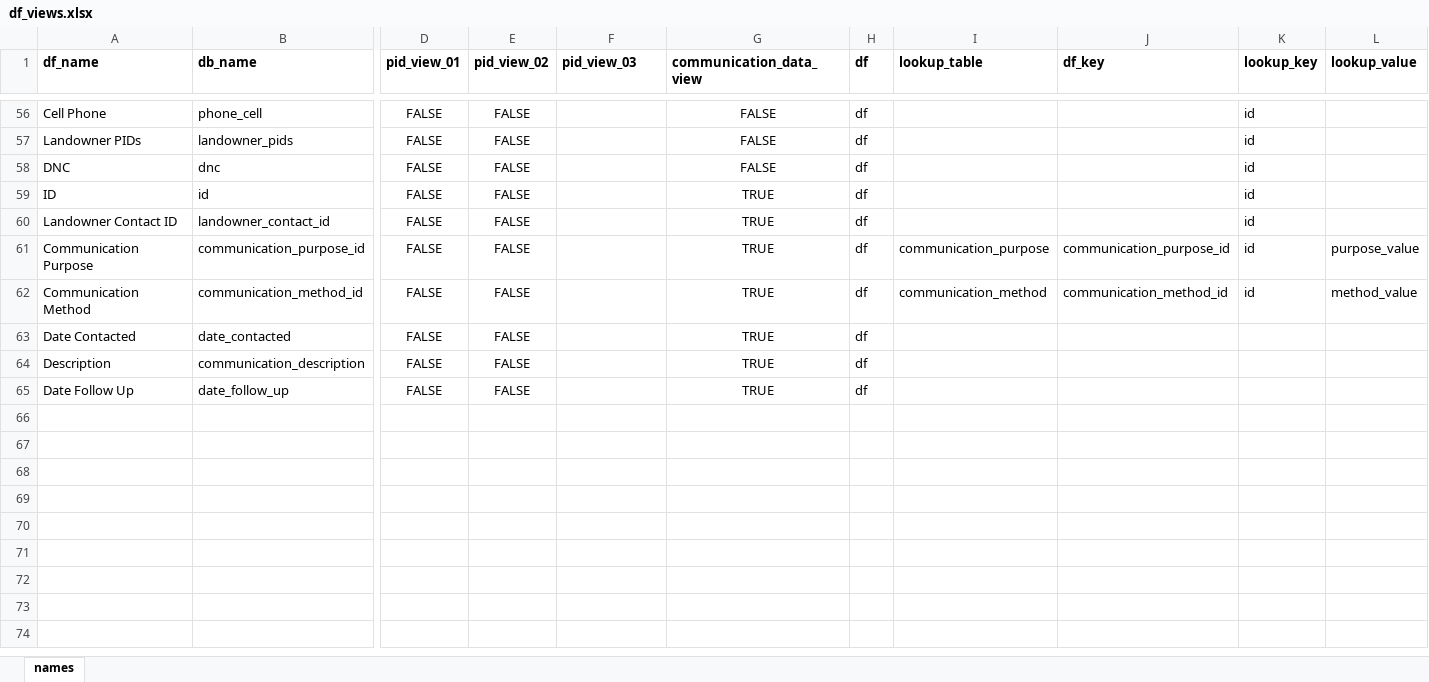
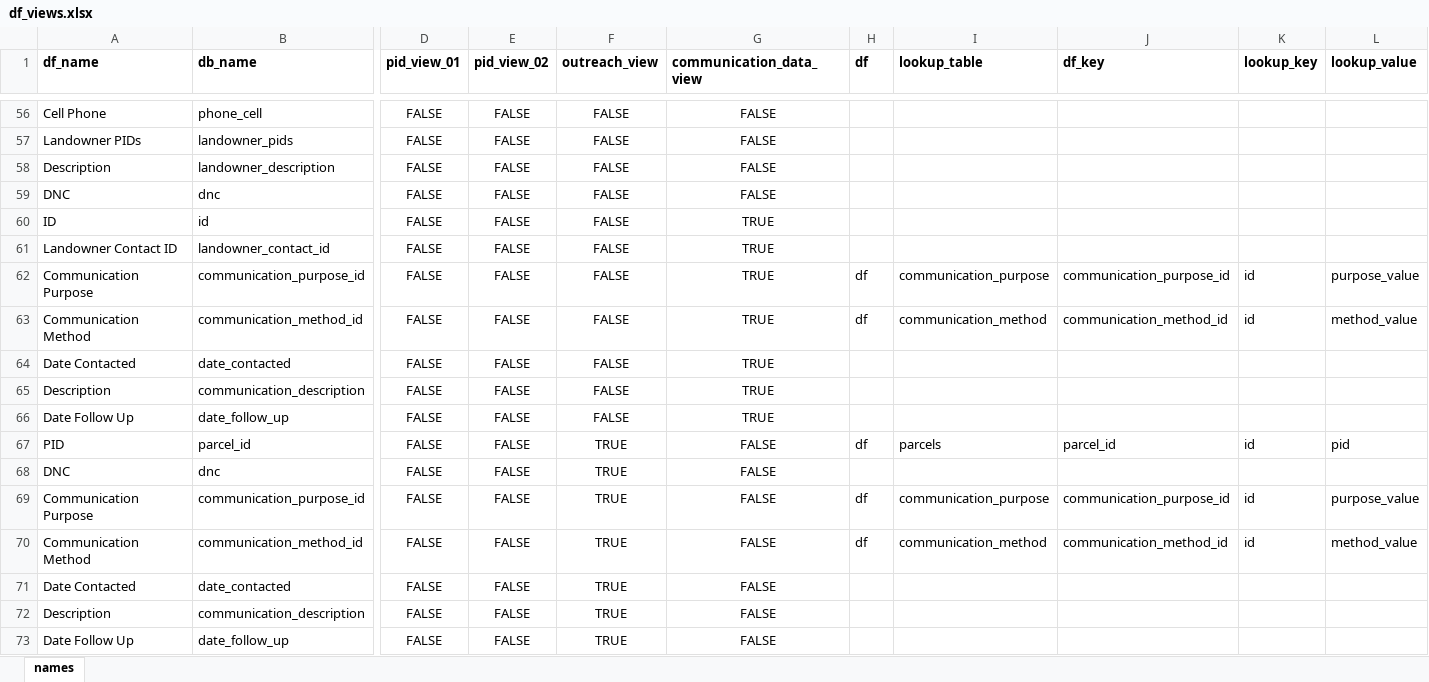
Before and after one commit to Nova-Scotia-Nature-Trust/natureProps, an Excel workbook: inputs/field and function mapping tables/df_views.xlsx, sheet names, drawn as a sheet; only a part is shown, gaps mark what is left out; values as stored, in another font and other column widths than the file's, no borders; conditional formats not drawn; addresses are those after the commit; rows hold the shown columns only; the diff covers the shown part only; the diff names each change by its address in the sheet, - before the commit and + after, or states it on an @@ line.

```diff
--- a/inputs/field and function mapping tables/df_views.xlsx (sheet names)
+++ b/inputs/field and function mapping tables/df_views.xlsx (sheet names)
-F1: pid_view_03
+F1: outreach_view
-F56:F57 (outreach_view): (empty)
+F56:F57 (outreach_view): FALSE
-H56:H57 (df): df
+H56:H57 (df): (empty)
-K56:K57 (lookup_key): id
+K56:K57 (lookup_key): (empty)
+row 58: Description | landowner_description | FALSE | FALSE | FALSE | FALSE
-F59:F66 (outreach_view): (empty)
+F59:F66 (outreach_view): FALSE
-H59:H61 (df): df
+H59:H61 (df): (empty)
-K59:K61 (lookup_key): id
+K59:K61 (lookup_key): (empty)
-H64:H66 (df): df
+H64:H66 (df): (empty)
+row 67: PID | parcel_id | FALSE | FALSE | TRUE | FALSE | df | parcels | parcel_id | id | pid
+row 68: DNC | dnc | FALSE | FALSE | TRUE | FALSE
+row 69: Communication Purpose | communication_purpose_id | FALSE | FALSE | TRUE | FALSE | df | communication_purpose | communication_purpose_id | id | purpose_value
+row 70: Communication Method | communication_method_id | FALSE | FALSE | TRUE | FALSE | df | communication_method | communication_method_id | id | method_value
+row 71: Date Contacted | date_contacted | FALSE | FALSE | TRUE | FALSE
+row 72: Description | communication_description | FALSE | FALSE | TRUE | FALSE
+row 73: Date Follow Up | date_follow_up | FALSE | FALSE | TRUE | FALSE
```
Also changed, not shown: 86 edited cells elsewhere in this sheet, 6 other files.
